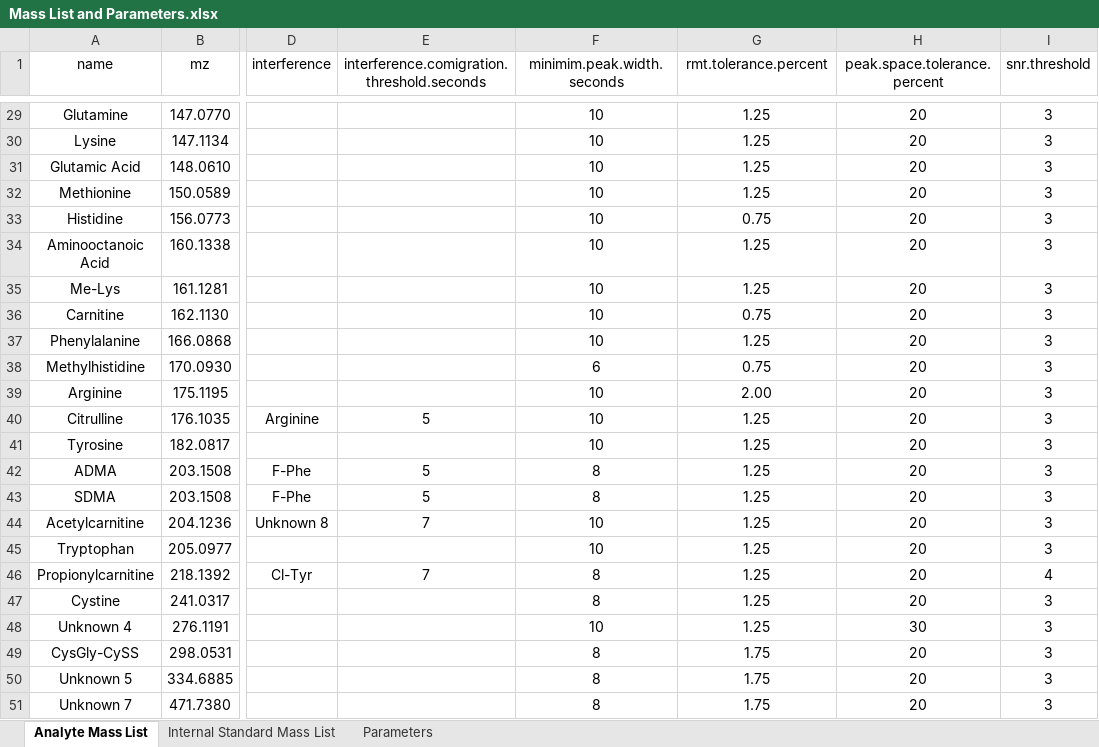
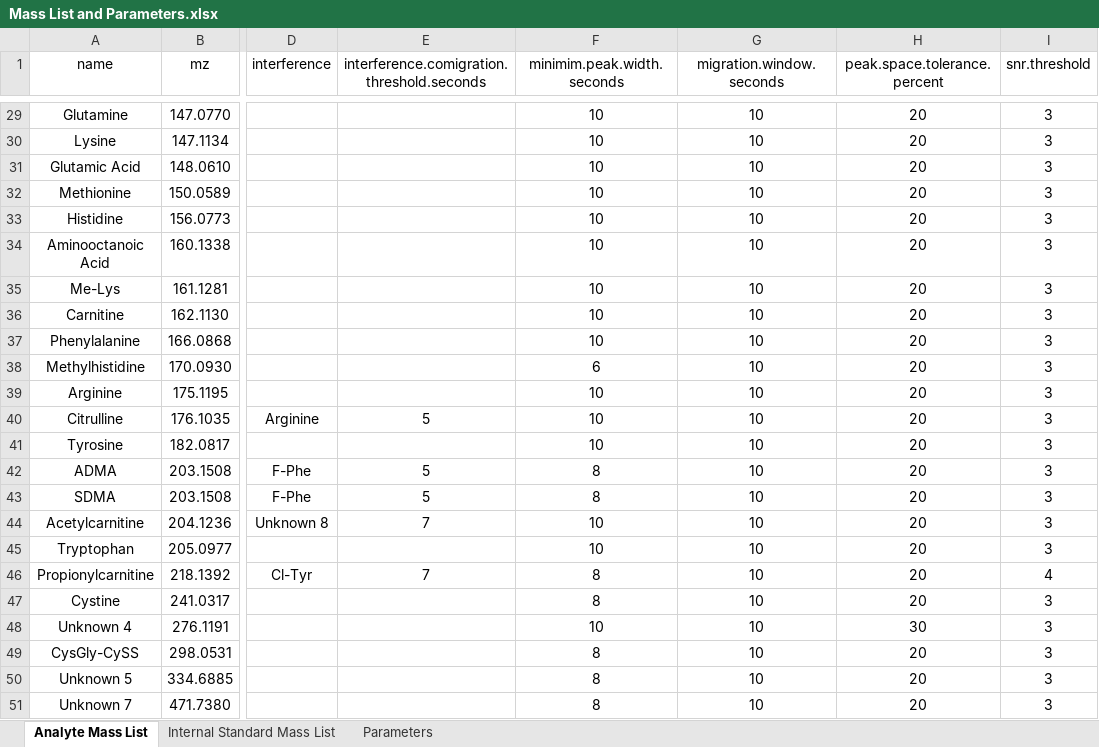
Before and after one commit to Erick-Helmeczi/PeakMeister, an Excel workbook: Mass List and Parameters.xlsx, sheet Analyte Mass List, drawn as a sheet; only a part is shown, gaps mark what is left out; values as stored, in another font and other column widths than the file's, no borders; the diff covers the shown part only; the diff names each change by its address in the sheet, - before the commit and + after, or states it on an @@ line.

```diff
--- a/Mass List and Parameters.xlsx (sheet Analyte Mass List)
+++ b/Mass List and Parameters.xlsx (sheet Analyte Mass List)
-G1: rmt.tolerance.percent
+G1: migration.window.seconds
-G29:G32 (migration.window.seconds): 1.25
+G29:G32 (migration.window.seconds): 10
-G33 (migration.window.seconds): 0.75
+G33 (migration.window.seconds): 10
-G34:G35 (migration.window.seconds): 1.25
+G34:G35 (migration.window.seconds): 10
-G36 (migration.window.seconds): 0.75
+G36 (migration.window.seconds): 10
-G37 (migration.window.seconds): 1.25
+G37 (migration.window.seconds): 10
-G38 (migration.window.seconds): 0.75
+G38 (migration.window.seconds): 10
-G39 (migration.window.seconds): 2.00
+G39 (migration.window.seconds): 10
-G40:G48 (migration.window.seconds): 1.25
+G40:G48 (migration.window.seconds): 10
-G49:G51 (migration.window.seconds): 1.75
+G49:G51 (migration.window.seconds): 10
```
Also changed, not shown: 27 edited cells elsewhere in this sheet.
